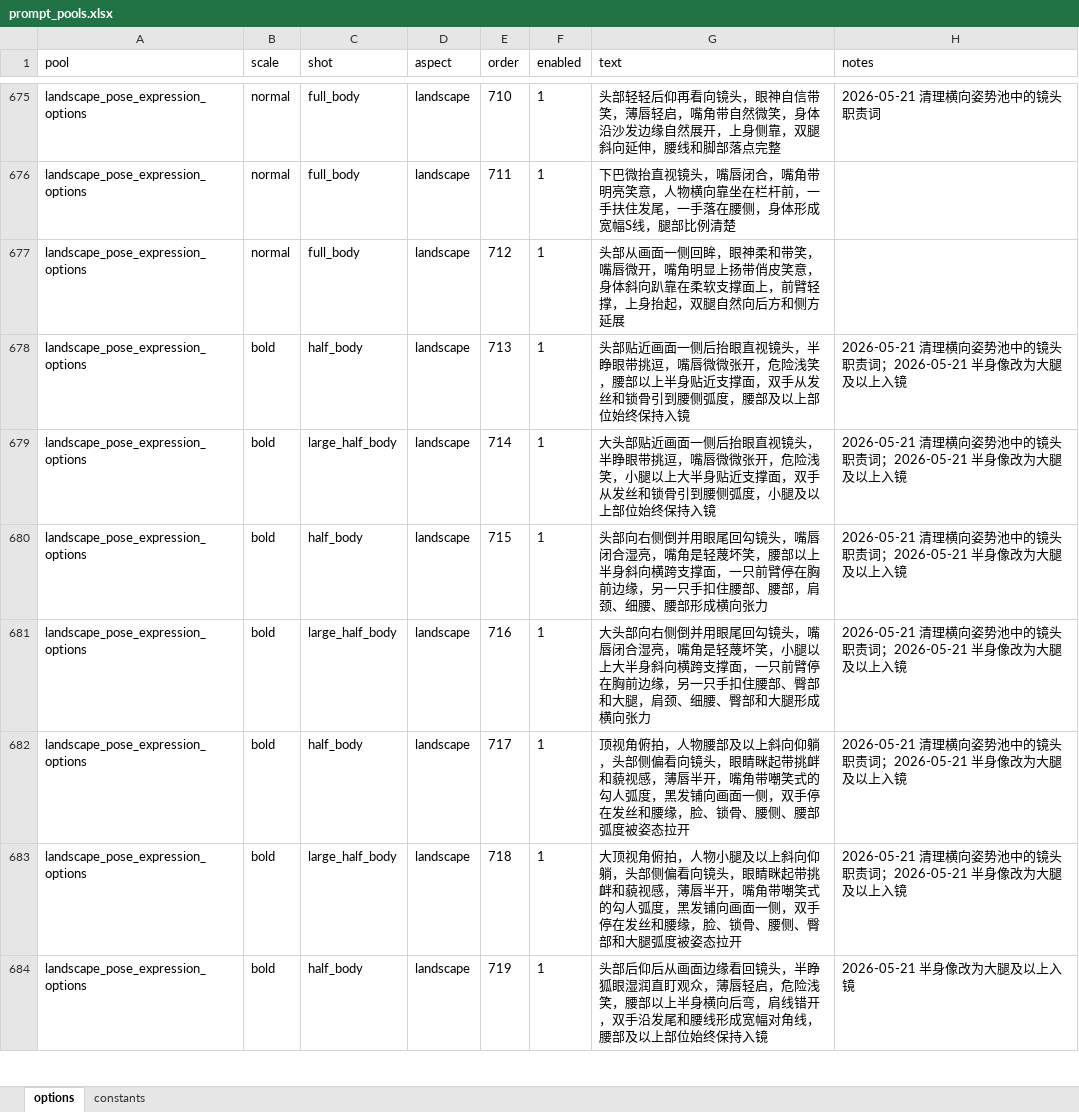
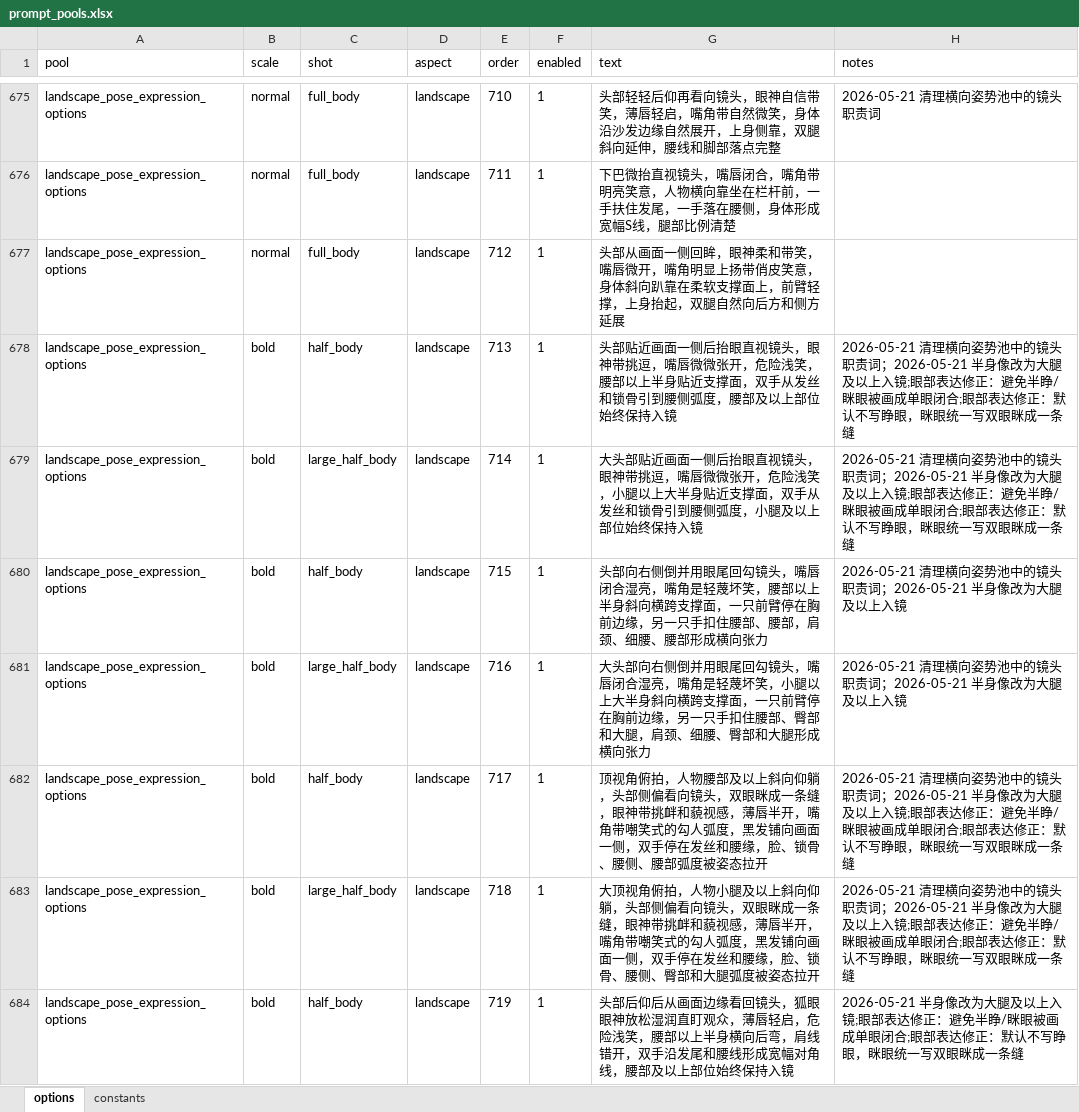
Before and after one commit to zg19840417/random_photo_prompt, an Excel workbook: data/prompt_pools.xlsx, sheet options, drawn as a sheet; only a part is shown, gaps mark what is left out; values as stored, in another font and other column widths than the file's, no borders; the diff covers the shown part only; the diff names each change by its address in the sheet, - before the commit and + after, or states it on an @@ line.

```diff
--- a/data/prompt_pools.xlsx (sheet options)
+++ b/data/prompt_pools.xlsx (sheet options)
-G678 (text): …视镜头，半睁眼带挑逗，…
+G678 (text): …视镜头，眼神带挑逗，…
-H678:H679 (notes): …以上入镜
+H678:H679 (notes): …以上入镜;眼部表达修正：避免半睁/眯眼被画成单眼闭合;眼部表达修正：默认不写睁眼，眯眼统一写双眼眯成一条缝
-G679 (text): …视镜头，半睁眼带挑逗，…
+G679 (text): …视镜头，眼神带挑逗，…
-G682 (text): …向镜头，眼睛眯起带挑衅和…
+G682 (text): …向镜头，双眼眯成一条缝，眼神带挑衅和…
-H682:H683 (notes): …以上入镜
+H682:H683 (notes): …以上入镜;眼部表达修正：避免半睁/眯眼被画成单眼闭合;眼部表达修正：默认不写睁眼，眯眼统一写双眼眯成一条缝
-G683 (text): …向镜头，眼睛眯起带挑衅和…
+G683 (text): …向镜头，双眼眯成一条缝，眼神带挑衅和…
-G684 (text): …回镜头，半睁狐眼湿润直盯…
+G684 (text): …回镜头，狐眼眼神放松湿润直盯…
-H684 (notes): …以上入镜
+H684 (notes): …以上入镜;眼部表达修正：避免半睁/眯眼被画成单眼闭合;眼部表达修正：默认不写睁眼，眯眼统一写双眼眯成一条缝
```
Also changed, not shown: 10 added rows and 415 edited cells elsewhere in this sheet, 29 other files.
